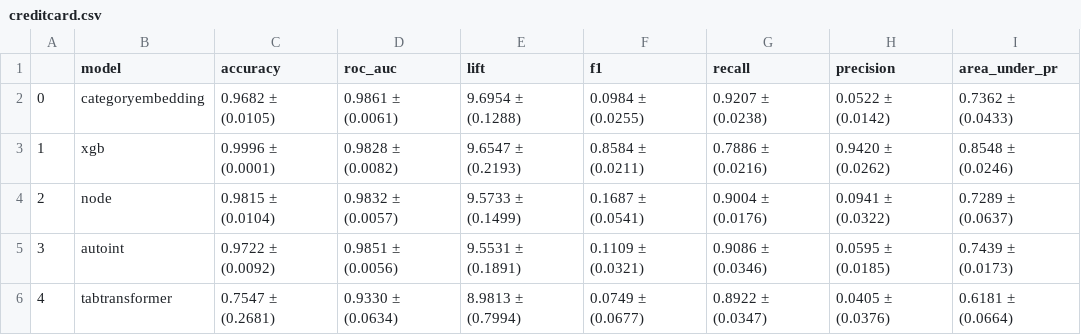
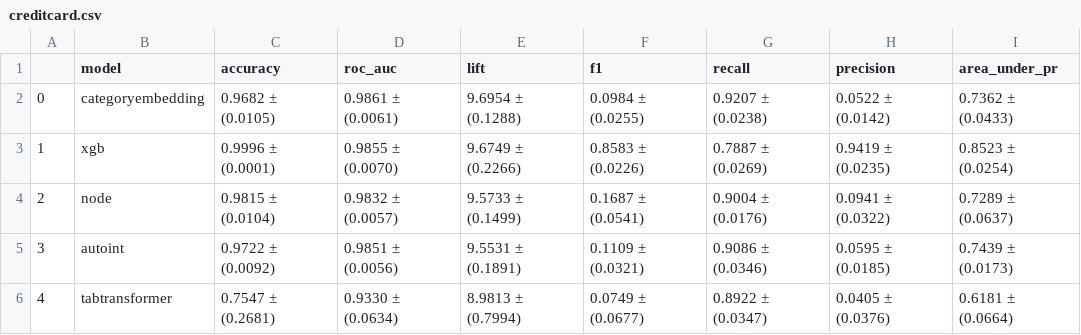
Before and after one commit to mdicio/AutoDeep, a CSV file: notebooks/tables/hyperopt/creditcard.csv, drawn as a sheet.

```diff
--- a/notebooks/tables/hyperopt/creditcard.csv
+++ b/notebooks/tables/hyperopt/creditcard.csv
@@ -2,3 +2,3 @@
 0,categoryembedding,0.9682 ± (0.0105),0.9861 ± (0.0061),9.6954 ± (0.1288),0.0984 ± (0.0255),0.9207 ± (0.0238),0.0522 ± (0.0142),0.7362 ± (0.0433)
-1,xgb,0.9996 ± (0.0001),0.9828 ± (0.0082),9.6547 ± (0.2193),0.8584 ± (0.0211),0.7886 ± (0.0216),0.9420 ± (0.0262),0.8548 ± (0.0246)
+1,xgb,0.9996 ± (0.0001),0.9855 ± (0.0070),9.6749 ± (0.2266),0.8583 ± (0.0226),0.7887 ± (0.0269),0.9419 ± (0.0235),0.8523 ± (0.0254)
 2,node,0.9815 ± (0.0104),0.9832 ± (0.0057),9.5733 ± (0.1499),0.1687 ± (0.0541),0.9004 ± (0.0176),0.0941 ± (0.0322),0.7289 ± (0.0637)
```
Also changed, not shown: notebooks/tables/hyperopt/adult.csv, output/REALRUN.csv, 17 other files.
